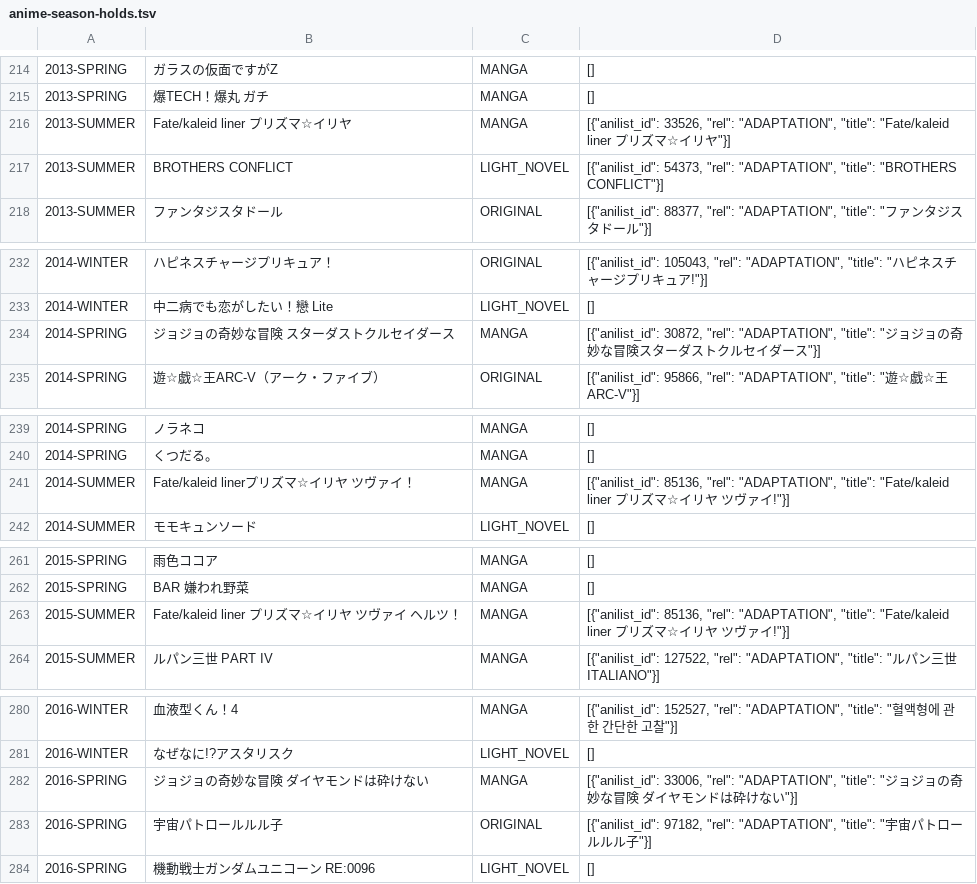
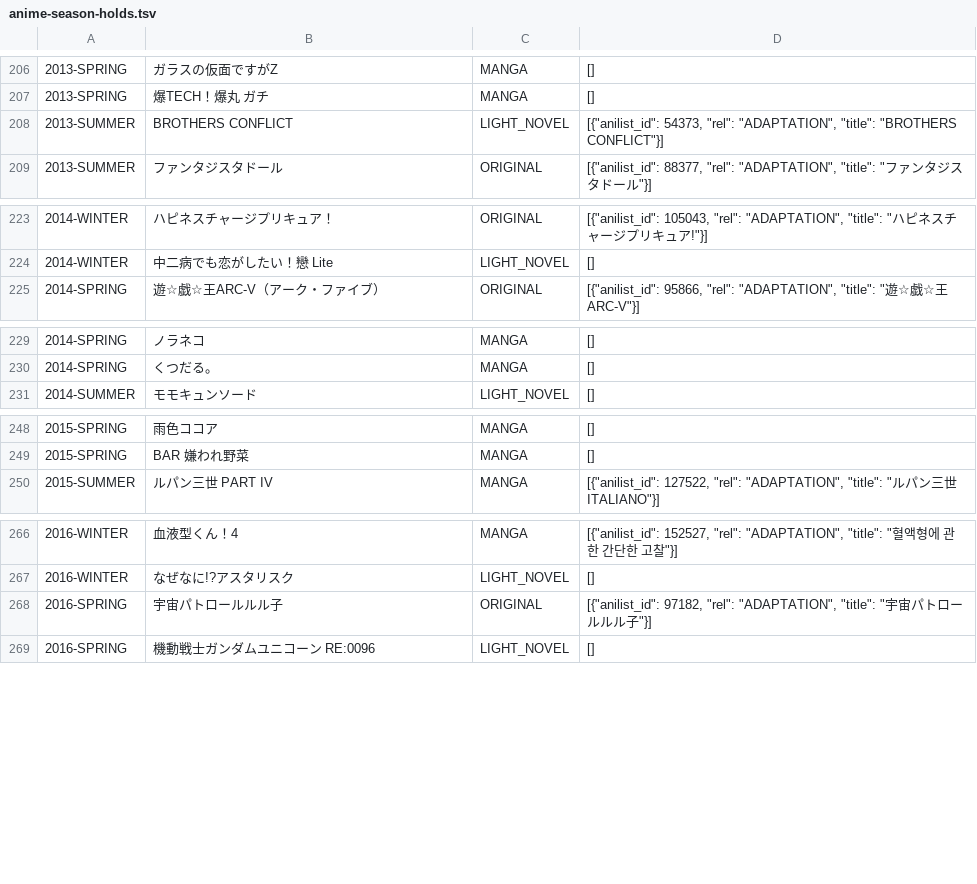
Before and after one commit to shuichi0725-cmyk/MANGAL, a TSV file: docs/production-diagnostics/anime-season-holds.tsv, drawn as a sheet; only a part is shown, gaps mark what is left out; the diff covers the shown part only.

```diff
--- a/docs/production-diagnostics/anime-season-holds.tsv
+++ b/docs/production-diagnostics/anime-season-holds.tsv
@@ -215,3 +207,2 @@
 2013-SPRING	爆TECH！爆丸 ガチ	MANGA	[]
-2013-SUMMER	Fate/kaleid liner プリズマ☆イリヤ	MANGA	[{"anilist_id": 33526, "rel": "ADAPTATION", "title": "Fate/kaleid liner プリズマ☆イリヤ"}]
 2013-SUMMER	BROTHERS CONFLICT	LIGHT_NOVEL	[{"anilist_id": 54373, "rel": "ADAPTATION", "title": "BROTHERS CONFLICT"}]
@@ -233,3 +224,2 @@
 2014-WINTER	中二病でも恋がしたい！戀 Lite	LIGHT_NOVEL	[]
-2014-SPRING	ジョジョの奇妙な冒険 スターダストクルセイダース	MANGA	[{"anilist_id": 30872, "rel": "ADAPTATION", "title": "ジョジョの奇妙な冒険スターダストクルセイダース"}]
 2014-SPRING	遊☆戯☆王ARC-V（アーク・ファイブ）	ORIGINAL	[{"anilist_id": 95866, "rel": "ADAPTATION", "title": "遊☆戯☆王ARC-V"}]
@@ -240,3 +230,2 @@
 2014-SPRING	くつだる。	MANGA	[]
-2014-SUMMER	Fate/kaleid linerプリズマ☆イリヤ ツヴァイ！	MANGA	[{"anilist_id": 85136, "rel": "ADAPTATION", "title": "Fate/kaleid liner プリズマ☆イリヤ ツヴァイ!"}]
 2014-SUMMER	モモキュンソード	LIGHT_NOVEL	[]
@@ -262,3 +249,2 @@
 2015-SPRING	BAR 嫌われ野菜	MANGA	[]
-2015-SUMMER	Fate/kaleid liner プリズマ☆イリヤ ツヴァイ ヘルツ！	MANGA	[{"anilist_id": 85136, "rel": "ADAPTATION", "title": "Fate/kaleid liner プリズマ☆イリヤ ツヴァイ!"}]
 2015-SUMMER	ルパン三世 PART IV	MANGA	[{"anilist_id": 127522, "rel": "ADAPTATION", "title": "ルパン三世 ITALIANO"}]
@@ -281,3 +267,2 @@
 2016-WINTER	なぜなに!?アスタリスク	LIGHT_NOVEL	[]
-2016-SPRING	ジョジョの奇妙な冒険 ダイヤモンドは砕けない	MANGA	[{"anilist_id": 33006, "rel": "ADAPTATION", "title": "ジョジョの奇妙な冒険 ダイヤモンドは砕けない"}]
 2016-SPRING	宇宙パトロールルル子	ORIGINAL	[{"anilist_id": 97182, "rel": "ADAPTATION", "title": "宇宙パトロールルル子"}]
```
Also changed, not shown: 1 added row and 20 removed rows elsewhere in this file, docs/production-diagnostics/anime-season-stays.tsv, 10 other files.
